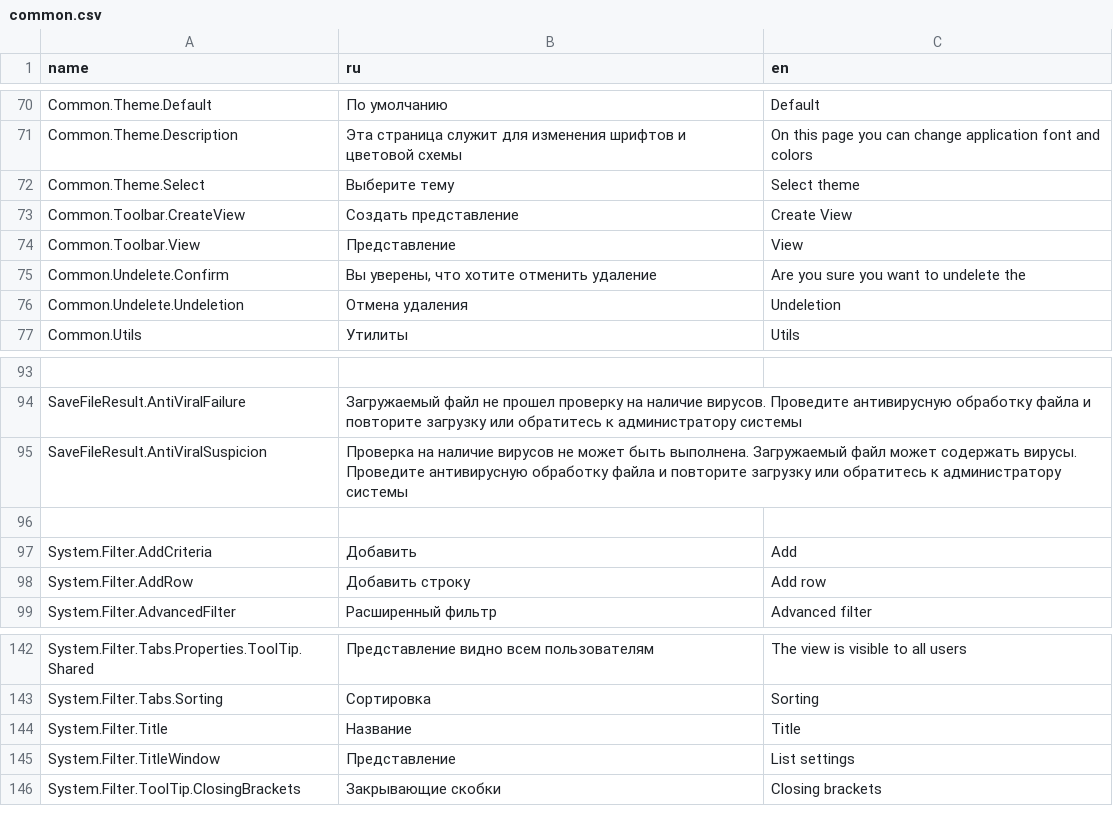
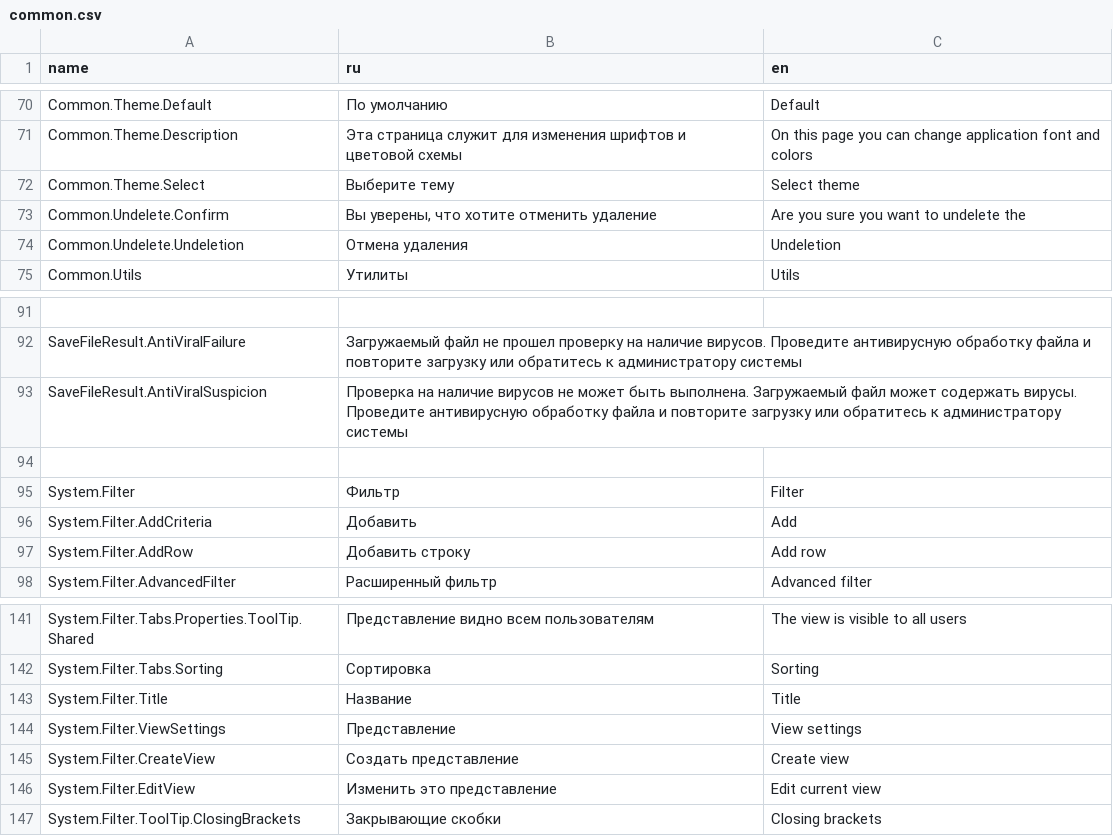
Before and after one commit to TangoCS/TangoCS, a CSV file: Tango.Client.Js/wwwroot/data/res/common.csv, drawn as a sheet; only a part is shown, gaps mark what is left out.

```diff
--- a/Tango.Client.Js/wwwroot/data/res/common.csv
+++ b/Tango.Client.Js/wwwroot/data/res/common.csv
@@ -72,4 +72,2 @@ Common.Theme.Description;Эта страница служит для измен
 Common.Theme.Select;Выберите тему;Select theme
-Common.Toolbar.CreateView;Создать представление;Create View
-Common.Toolbar.View;Представление;View
 Common.Undelete.Confirm;Вы уверены, что хотите отменить удаление;Are you sure you want to undelete the
@@ -96,2 +94,3 @@ SaveFileResult.AntiViralSuspicion;Проверка на наличие виру
 
+System.Filter;Фильтр;Filter
 System.Filter.AddCriteria;Добавить;Add
@@ -144,3 +143,5 @@ System.Filter.Tabs.Sorting;Сортировка;Sorting
 System.Filter.Title;Название;Title
-System.Filter.TitleWindow;Представление;List settings
+System.Filter.ViewSettings;Представление;View settings
+System.Filter.CreateView;Создать представление;Create view
+System.Filter.EditView;Изменить это представление;Edit current view
 System.Filter.ToolTip.ClosingBrackets;Закрывающие скобки;Closing brackets
```
Also changed, not shown: 15 other files.
